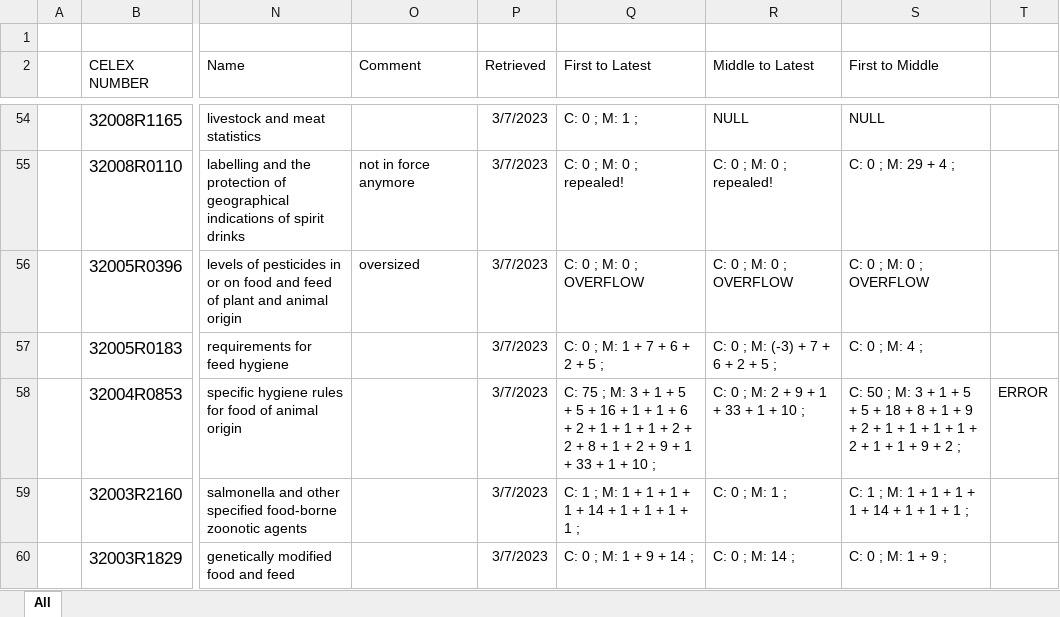
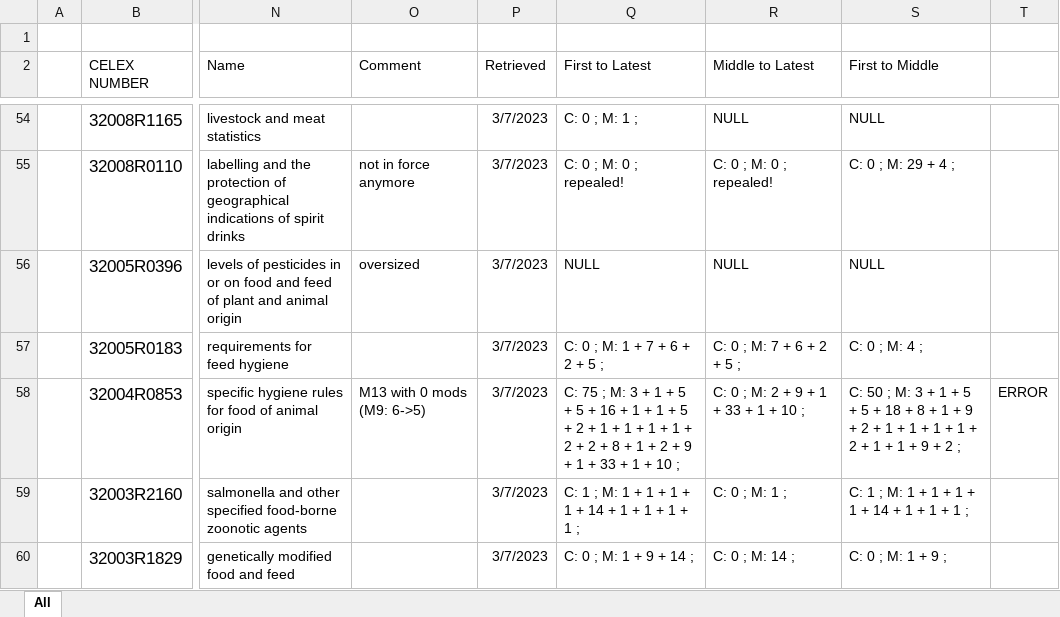
Before and after one commit to affentypi/Webservice_Thesis, an Excel workbook: test_data/DataSetWithFullResults.xlsx, sheet All, drawn as a sheet; only a part is shown, gaps mark what is left out; values as stored, in another font and other column widths than the file's, no borders; table styles not drawn; the diff covers the shown part only; the diff names each change by its address in the sheet, - before the commit and + after, or states it on an @@ line.

```diff
--- a/test_data/DataSetWithFullResults.xlsx (sheet All)
+++ b/test_data/DataSetWithFullResults.xlsx (sheet All)
-Q56 (First to Latest): C: 0 ; M: 0 ; OVERFLOW
+Q56 (First to Latest): NULL
-R56 (Middle to Latest): C: 0 ; M: 0 ; OVERFLOW
+R56 (Middle to Latest): NULL
-S56 (First to Middle): C: 0 ; M: 0 ; OVERFLOW
+S56 (First to Middle): NULL
-R57 (Middle to Latest): C: 0 ; M: (-3) + 7 + 6 + 2 + 5 ;
+R57 (Middle to Latest): C: 0 ; M: 7 + 6 + 2 + 5 ;
-O58 (Comment): (empty)
+O58 (Comment): M13 with 0 mods (M9: 6->5)
-Q58 (First to Latest): …1 + 1 + 6 + 2 + 1 + 1…
+Q58 (First to Latest): …1 + 1 + 5 + 2 + 1 + 1 + 1…
```
Also changed, not shown: 49 edited cells elsewhere in this sheet, 4 other files.
